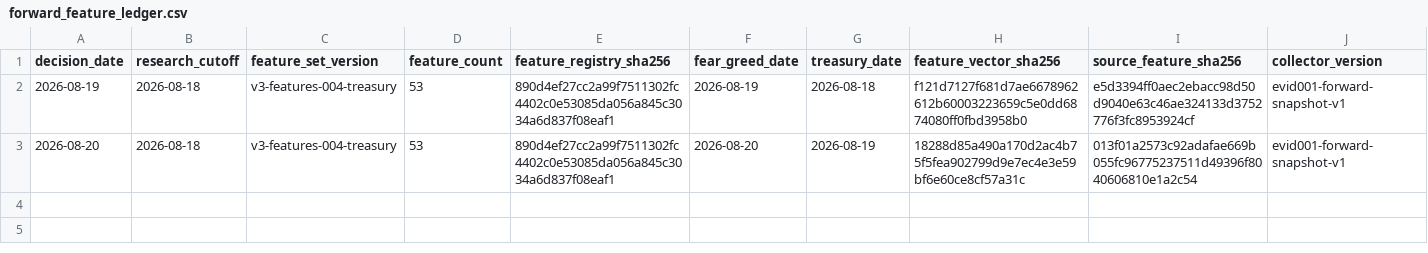
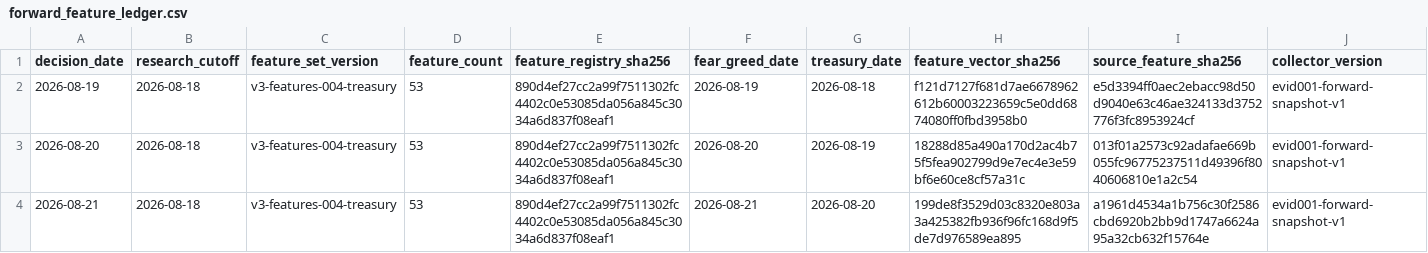
Before and after one commit to george962/FearGreedIndex, a CSV file: v3/evidence/forward_feature_ledger.csv, drawn as a sheet; only a part is shown; rows hold the shown columns only; the diff names each change by its address in the sheet, - before the commit and + after, or states it on an @@ line.

```diff
--- a/v3/evidence/forward_feature_ledger.csv
+++ b/v3/evidence/forward_feature_ledger.csv
+row 4: 2026-08-21 | 2026-08-18 | v3-features-004-treasury | 53 | 890d4ef27cc2a99f7511302fc4402c0e53085da056a845c3034a6d837f08eaf1 | 2026-08-21 | 2026-08-20 | 199de8f3529d03c8320e803a3a425382fb936f96fc168d9f5de7d976589ea895 | a1961d4534a1b756c30f2586cbd6920b2bb9d1747a6624a95a32cb632f15764e | evid001-forward-snapshot-v1
```
Also changed, not shown: v3/evidence/forward_treasury_source.csv.
